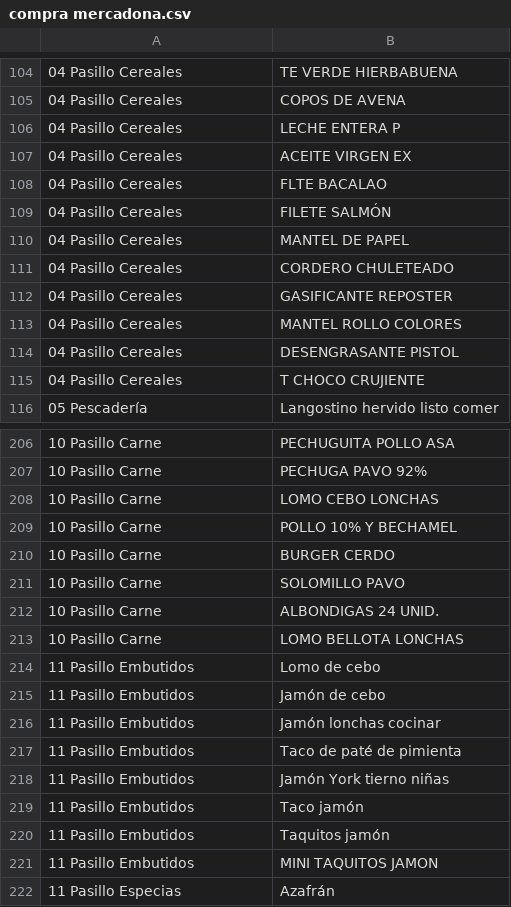
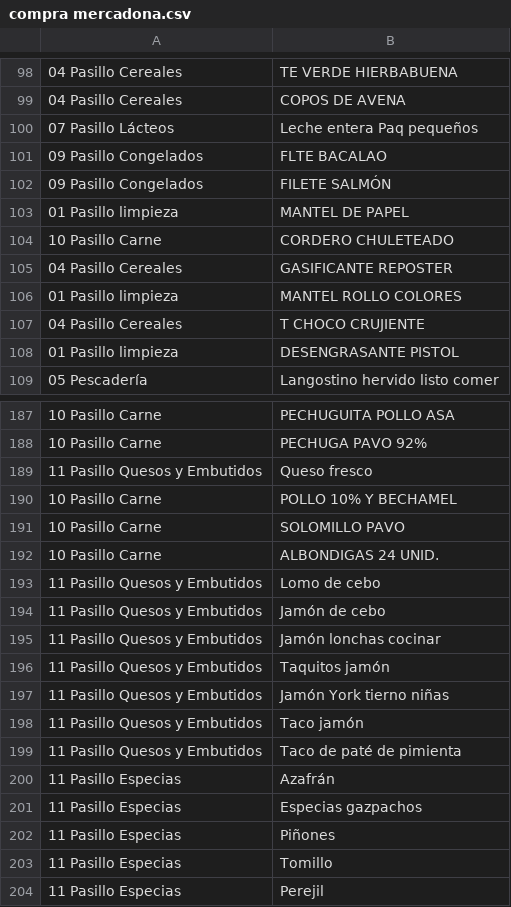
Before and after one commit to ramonmscloud/mercadona, a CSV file: compra mercadona.csv, drawn as a sheet; only a part is shown, gaps mark what is left out; the shorter side is filled out with more unchanged rows; removed rows and columns are numbered as before the commit, all else as after; the diff covers the shown part only; the diff names each change by its address in the sheet, - before the commit and + after, or states it on an @@ line.

```diff
--- a/compra mercadona.csv
+++ b/compra mercadona.csv
-row 106: 04 Pasillo Cereales | LECHE ENTERA P
-row 107: 04 Pasillo Cereales | ACEITE VIRGEN EX
+row 100: 07 Pasillo Lácteos | Leche entera Paq pequeños
-A101:A102: 04 Pasillo Cereales
+A101:A102: 09 Pasillo Congelados
-A103: 04 Pasillo Cereales
+A103: 01 Pasillo limpieza
-A104: 04 Pasillo Cereales
+A104: 10 Pasillo Carne
-A106: 04 Pasillo Cereales
+A106: 01 Pasillo limpieza
-row 114: 04 Pasillo Cereales | DESENGRASANTE PISTOL
+row 108: 01 Pasillo limpieza | DESENGRASANTE PISTOL
-row 208: 10 Pasillo Carne | LOMO CEBO LONCHAS
+row 189: 11 Pasillo Quesos y Embutidos | Queso fresco
-row 210: 10 Pasillo Carne | BURGER CERDO
-row 213: 10 Pasillo Carne | LOMO BELLOTA LONCHAS
-A193:A195: 11 Pasillo Embutidos
+A193:A195: 11 Pasillo Quesos y Embutidos
-row 217: 11 Pasillo Embutidos | Taco de paté de pimienta
+row 196: 11 Pasillo Quesos y Embutidos | Taquitos jamón
-A197:A198: 11 Pasillo Embutidos
+A197:A198: 11 Pasillo Quesos y Embutidos
-row 220: 11 Pasillo Embutidos | Taquitos jamón
-row 221: 11 Pasillo Embutidos | MINI TAQUITOS JAMON
+row 199: 11 Pasillo Quesos y Embutidos | Taco de paté de pimienta
```
Also changed, not shown: 17 added rows, 39 removed rows, 26 moved rows and 23 edited cells elsewhere in this file, 14 other files.
